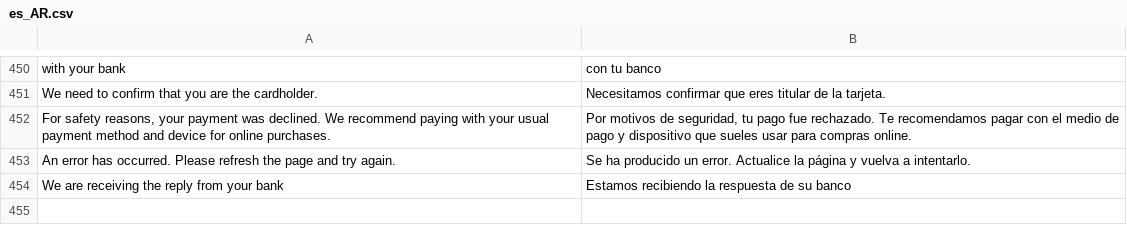
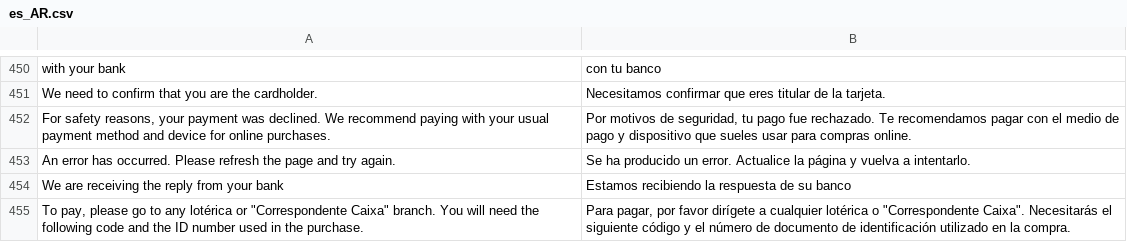
Before and after one commit to mercadopago/adb-payment, a CSV file: i18n/es_AR.csv, drawn as a sheet; only a part is shown, gaps mark what is left out; the diff names each change by its address in the sheet, - before the commit and + after, or states it on an @@ line.

```diff
--- a/i18n/es_AR.csv
+++ b/i18n/es_AR.csv
+row 455: To pay, please go to any lotérica or "Correspondente Caixa" branch. You will need the following code and the ID number used in the purchase. | Para pagar, por favor dirígete a cualquier lotérica o "Correspondente Caixa". Necesitarás el siguiente código y el número de documento de identificación utilizado en la compra.
```
Also changed, not shown: i18n/es_CL.csv, i18n/es_CO.csv, 34 other files.
